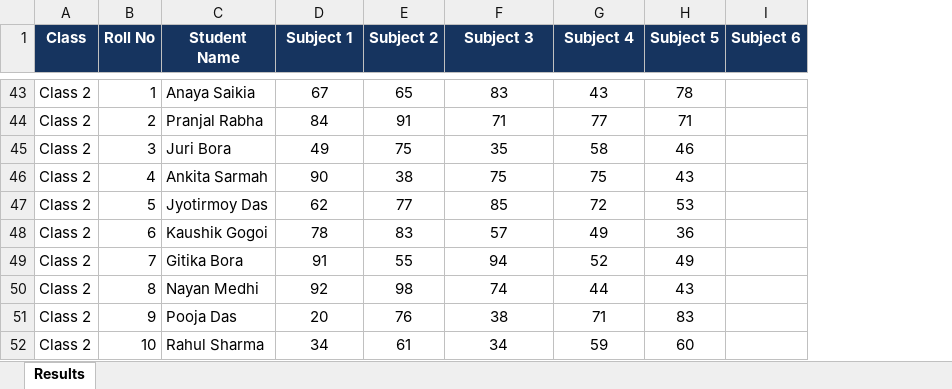
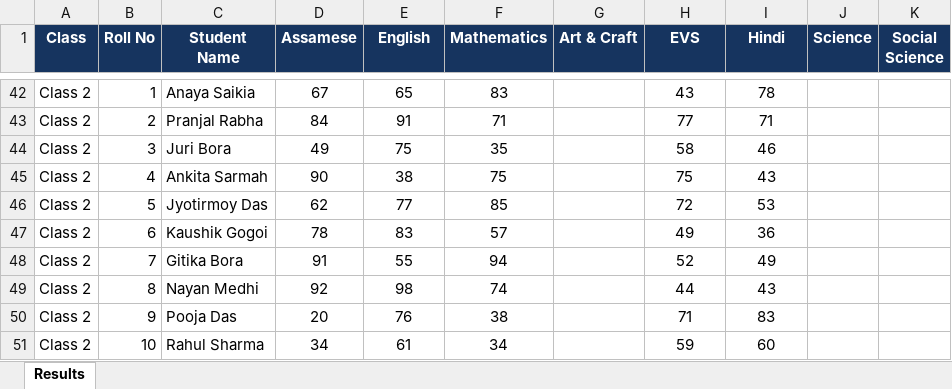
Before and after one commit to sauravhhh/SSNBhuragaon, an Excel workbook: results/onxxgawftv.xlsx, sheet Results, drawn as a sheet; only a part is shown, gaps mark what is left out; values as stored, in another font and other column widths than the file's, no borders; addresses are those after the commit; the diff covers the shown part only; the diff names each change by its address in the sheet, - before the commit and + after, or states it on an @@ line.

Commit message:
Marks sheet with subject-name headers for live parsing

```diff
--- a/results/onxxgawftv.xlsx (sheet Results)
+++ b/results/onxxgawftv.xlsx (sheet Results)
+column J (Science), empty
+column K (Social Science), empty
-D1: Subject 1
+D1: Assamese
-E1: Subject 2
+E1: English
-F1: Subject 3
+F1: Mathematics
-G1: Subject 4
+G1: Art & Craft
-H1: Subject 5
+H1: EVS
-I1: Subject 6
+I1: Hindi
-G42 (Art & Craft): 43
+G42 (Art & Craft): (empty)
-H42 (EVS): 78
+H42 (EVS): 43
-I42 (Hindi): (empty)
+I42 (Hindi): 78
-G43 (Art & Craft): 77
+G43 (Art & Craft): (empty)
-H43 (EVS): 71
+H43 (EVS): 77
-I43 (Hindi): (empty)
+I43 (Hindi): 71
-G44 (Art & Craft): 58
+G44 (Art & Craft): (empty)
-H44 (EVS): 46
+H44 (EVS): 58
-I44 (Hindi): (empty)
+I44 (Hindi): 46
-G45 (Art & Craft): 75
+G45 (Art & Craft): (empty)
-H45 (EVS): 43
+H45 (EVS): 75
-I45 (Hindi): (empty)
+I45 (Hindi): 43
-G46 (Art & Craft): 72
+G46 (Art & Craft): (empty)
-H46 (EVS): 53
+H46 (EVS): 72
-I46 (Hindi): (empty)
+I46 (Hindi): 53
-G47 (Art & Craft): 49
+G47 (Art & Craft): (empty)
-H47 (EVS): 36
+H47 (EVS): 49
-I47 (Hindi): (empty)
+I47 (Hindi): 36
-G48 (Art & Craft): 52
+G48 (Art & Craft): (empty)
-H48 (EVS): 49
+H48 (EVS): 52
-I48 (Hindi): (empty)
+I48 (Hindi): 49
-G49 (Art & Craft): 44
+G49 (Art & Craft): (empty)
-H49 (EVS): 43
+H49 (EVS): 44
-I49 (Hindi): (empty)
+I49 (Hindi): 43
-G50 (Art & Craft): 71
+G50 (Art & Craft): (empty)
-H50 (EVS): 83
+H50 (EVS): 71
-I50 (Hindi): (empty)
+I50 (Hindi): 83
-G51 (Art & Craft): 59
+G51 (Art & Craft): (empty)
-H51 (EVS): 60
+H51 (EVS): 59
-I51 (Hindi): (empty)
+I51 (Hindi): 60
```
Also changed, not shown: 1 removed row and 220 edited cells elsewhere in this sheet.
